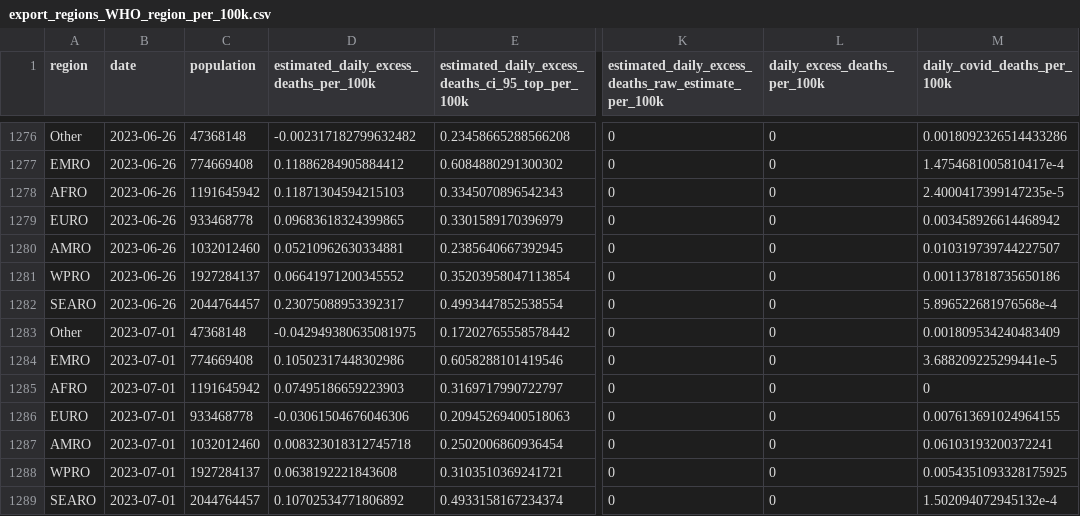
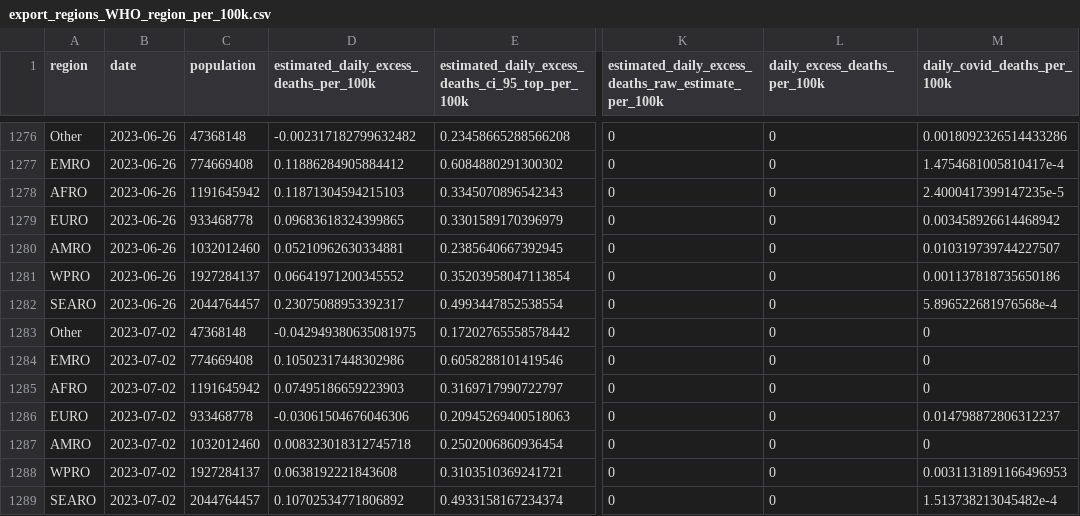
Before and after one commit to PaulMainwood/covid-19-the-economist-global-excess-deaths-model, a CSV file: output-data/output-by-alternative-regions/export_regions_WHO_region_per_100k.csv, drawn as a sheet; only a part is shown, gaps mark what is left out; the diff names each change by its address in the sheet, - before the commit and + after, or states it on an @@ line.

```diff
--- a/output-data/output-by-alternative-regions/export_regions_WHO_region_per_100k.csv
+++ b/output-data/output-by-alternative-regions/export_regions_WHO_region_per_100k.csv
-B1283:B1289 (date): 2023-07-01
+B1283:B1289 (date): 2023-07-02
-M1283 (daily_covid_deaths_per_100k): 0.001809534240483409
+M1283 (daily_covid_deaths_per_100k): 0
-M1284 (daily_covid_deaths_per_100k): 3.688209225299441e-5
+M1284 (daily_covid_deaths_per_100k): 0
-M1286 (daily_covid_deaths_per_100k): 0.007613691024964155
+M1286 (daily_covid_deaths_per_100k): 0.014798872806312237
-M1287 (daily_covid_deaths_per_100k): 0.06103193200372241
+M1287 (daily_covid_deaths_per_100k): 0
-M1288 (daily_covid_deaths_per_100k): 0.0054351093328175925
+M1288 (daily_covid_deaths_per_100k): 0.0031131891166496953
-M1289 (daily_covid_deaths_per_100k): 1.502094072945132e-4
+M1289 (daily_covid_deaths_per_100k): 1.513738213045482e-4
```
Also changed, not shown: output-data/output-by-alternative-regions/export_regions_WHO_region.csv, output-data/output-by-alternative-regions/export_regions_lat_am_na_eu_per_100k.csv, 56 other files.
